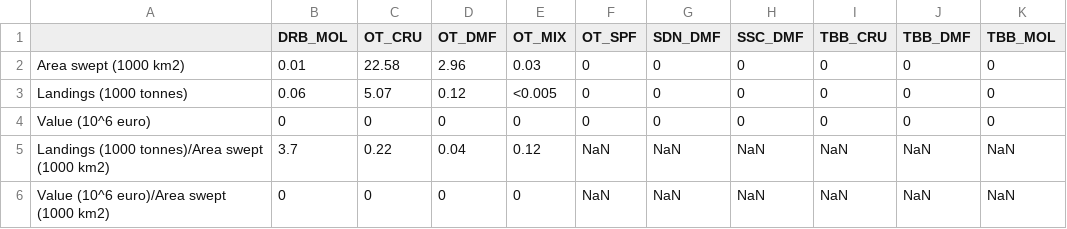
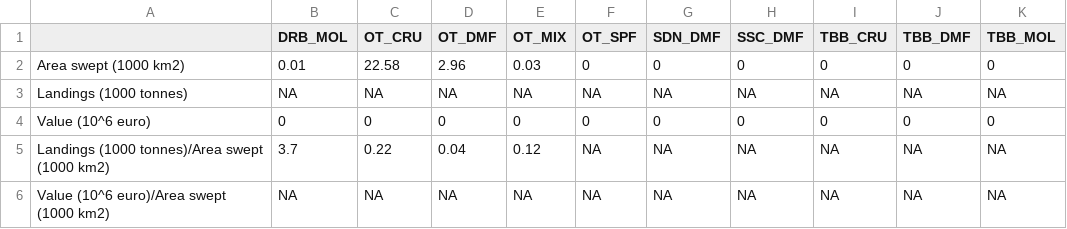
Before and after one commit to ices-eg/WKTRADE3, a CSV file: 5 - Output/Division/ShallowSouth_IC/ShallowSouth_IC_Table_3.csv, drawn as a sheet; the diff names each change by its address in the sheet, - before the commit and + after, or states it on an @@ line.

```diff
--- a/5 - Output/Division/ShallowSouth_IC/ShallowSouth_IC_Table_3.csv
+++ b/5 - Output/Division/ShallowSouth_IC/ShallowSouth_IC_Table_3.csv
-B3 (DRB_MOL): 0.06
+B3 (DRB_MOL): NA
-C3 (OT_CRU): 5.07
+C3 (OT_CRU): NA
-D3 (OT_DMF): 0.12
+D3 (OT_DMF): NA
-E3 (OT_MIX): <0.005
+E3 (OT_MIX): NA
-F3 (OT_SPF): 0
+F3 (OT_SPF): NA
-G3 (SDN_DMF): 0
+G3 (SDN_DMF): NA
-H3 (SSC_DMF): 0
+H3 (SSC_DMF): NA
-I3 (TBB_CRU): 0
+I3 (TBB_CRU): NA
-J3 (TBB_DMF): 0
+J3 (TBB_DMF): NA
-K3 (TBB_MOL): 0
+K3 (TBB_MOL): NA
-F5:F6 (OT_SPF): NaN
+F5:F6 (OT_SPF): NA
-G5:G6 (SDN_DMF): NaN
+G5:G6 (SDN_DMF): NA
-H5:H6 (SSC_DMF): NaN
+H5:H6 (SSC_DMF): NA
-I5:I6 (TBB_CRU): NaN
+I5:I6 (TBB_CRU): NA
-J5:J6 (TBB_DMF): NaN
+J5:J6 (TBB_DMF): NA
-K5:K6 (TBB_MOL): NaN
+K5:K6 (TBB_MOL): NA
-B6 (DRB_MOL): 0
+B6 (DRB_MOL): NA
-C6 (OT_CRU): 0
+C6 (OT_CRU): NA
-D6 (OT_DMF): 0
+D6 (OT_DMF): NA
-E6 (OT_MIX): 0
+E6 (OT_MIX): NA
```
Also changed, not shown: 5 - Output/(sub-)Region/Bay of Biscay and the Iberian Coast/Bay of Biscay and the Iberian Coast_Table_3.csv, 5 - Output/Division/Deep_BoB/Deep_BoB_Table_3.csv, 34 other files.
